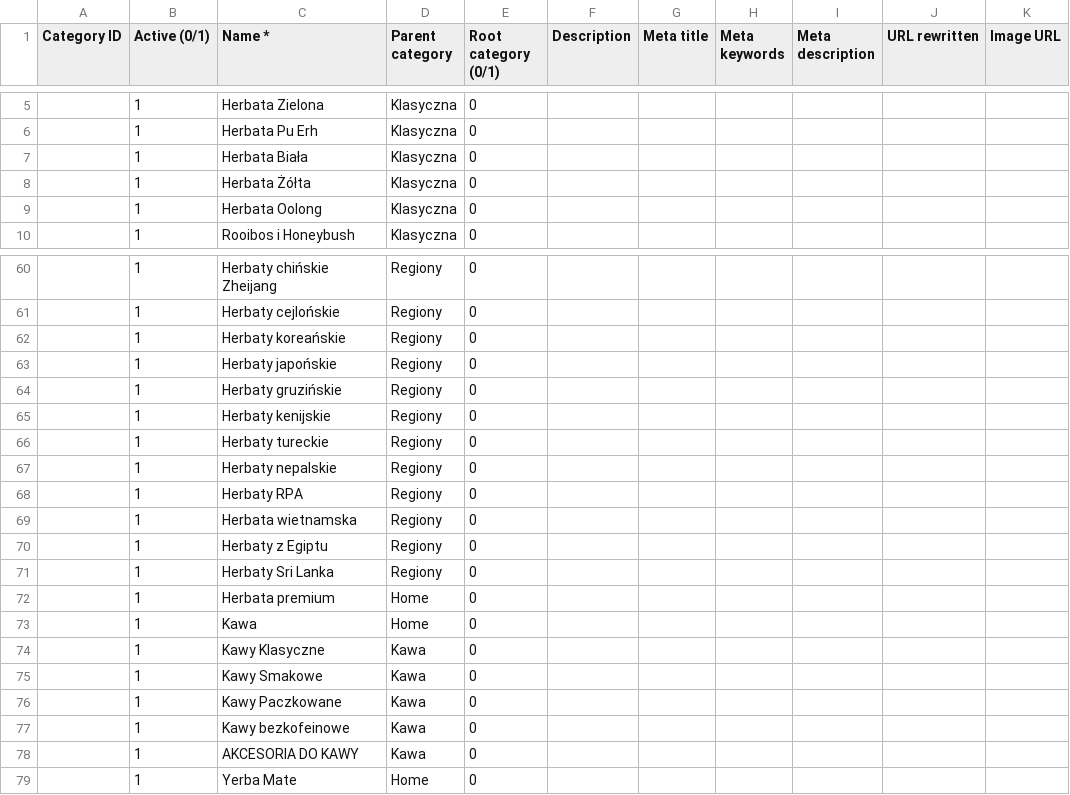
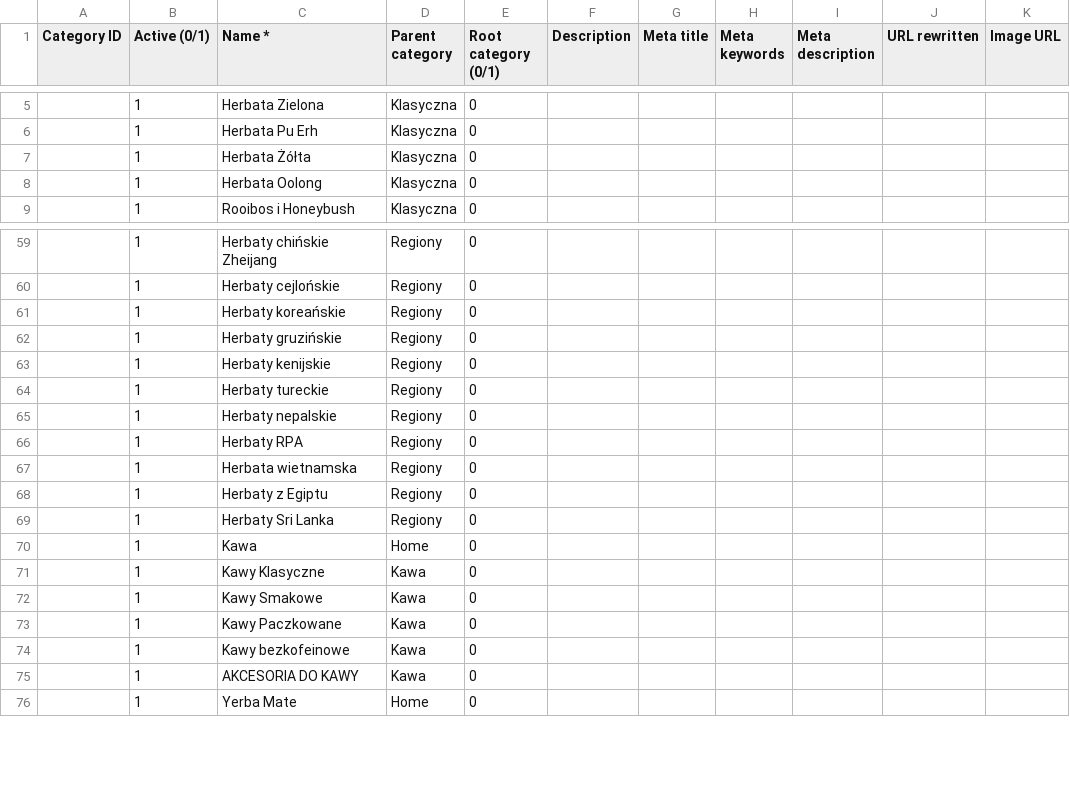
Before and after one commit to peachwat/business, a CSV file: parser/categories.csv, drawn as a sheet; only a part is shown, gaps mark what is left out; the diff names each change by its address in the sheet, - before the commit and + after, or states it on an @@ line.

Commit message:
database exported, images zipped

```diff
--- a/parser/categories.csv
+++ b/parser/categories.csv
-row 7:  | 1 | Herbata Biała | Klasyczna | 0
-row 63:  | 1 | Herbaty japońskie | Regiony | 0
-row 72:  | 1 | Herbata premium | Home | 0
```
Also changed, not shown: 6 other files.
